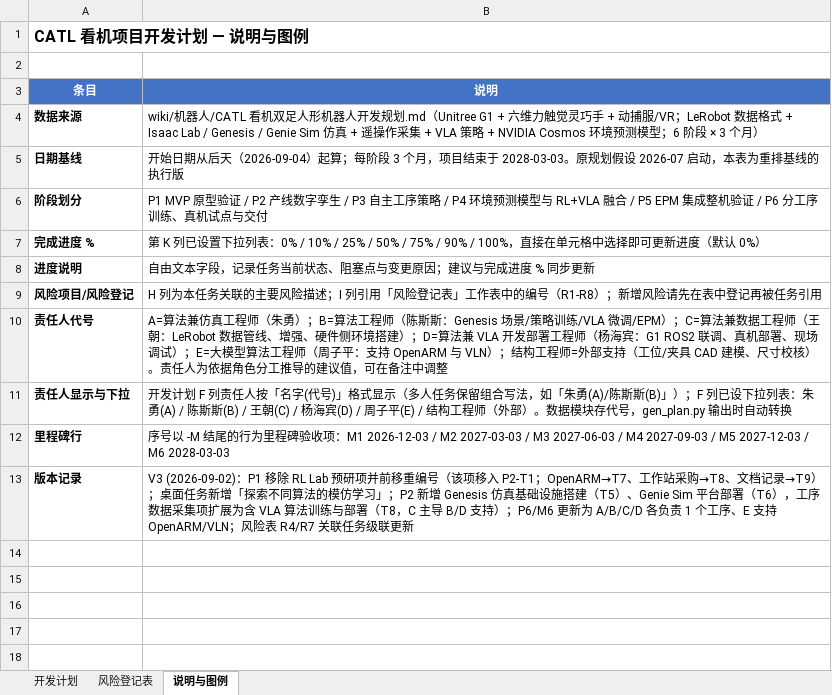
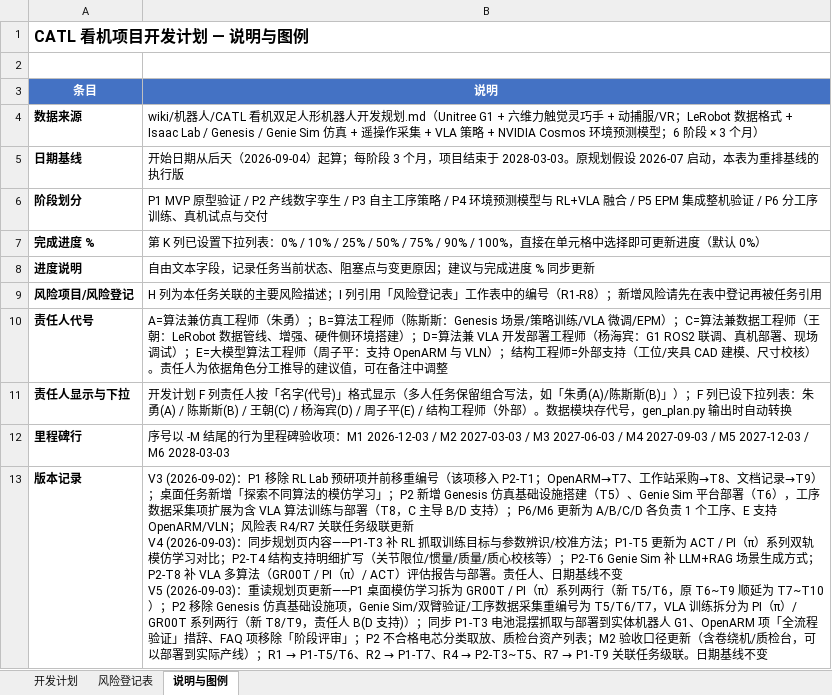
Before and after one commit to chensisi0730/obsidian_geesun, an Excel workbook: wiki/机器人/CATL 看机双足人形机器人开发计划.xlsx, sheet 说明与图例, drawn as a sheet; values as stored, in another font and other column widths than the file's, no borders; ↵ is a line break in a cell; the diff names each change by its address in the sheet, - before the commit and + after, or states it on an @@ line.

```diff
--- a/wiki/机器人/CATL 看机双足人形机器人开发计划.xlsx (sheet 说明与图例)
+++ b/wiki/机器人/CATL 看机双足人形机器人开发计划.xlsx (sheet 说明与图例)
@@ B13 (说明): …级联更新 → …级联更新 ↵ V4 (2026-09-03)：同步规划页内容——P1-T3 补 RL 抓取训练目标与参数辨识/校准方法；P1-T5 更新为 ACT / PI（π）系列双轨模仿学习对比；P2-T4 结构支持明细扩写（关节限位/惯量/质量/质心校核等）；P2-T6 Genie Sim 补 LLM+RAG 场景生成方式；P2-T8 补 VLA 多算法（GR00T / PI（π）/ ACT）评估报告与部署。责任人、日期基线不变 ↵ V5 (2026-09-03)：重读规划页更新——P1 桌面模仿学习拆为 GR00T / PI（π）系列两行（新 T5/T6，原 T6~T9 顺延为 T7~T10）；P2 移除 Genesis 仿真基础设施项，Genie Sim/双臂验证/工序数据采集重编号为 T5/T6/T7，VLA 训练拆分为 PI（π）/ GR00T 系列两行（新 T8/T9，责任人 B(D 支持)）；同步 P1-T3 电池混摆抓取与部署到实体机器人 G1、OpenARM 项「全流程验证」措辞、FAQ 项移除「阶段评审」；P2 不合格电芯分类取放、质检台资产列表；M2 验收口径更新（含卷绕机/质检台，可以部署到实际产线）；R1 → P1-T5/T6、R2 → P1-T7、R4 → P2-T3~T5、R7 → P1-T9 关联任务级联。日期基线不变 @@
```
Also changed, not shown: sheet 开发计划, sheet 风险登记表, 6 other files.
